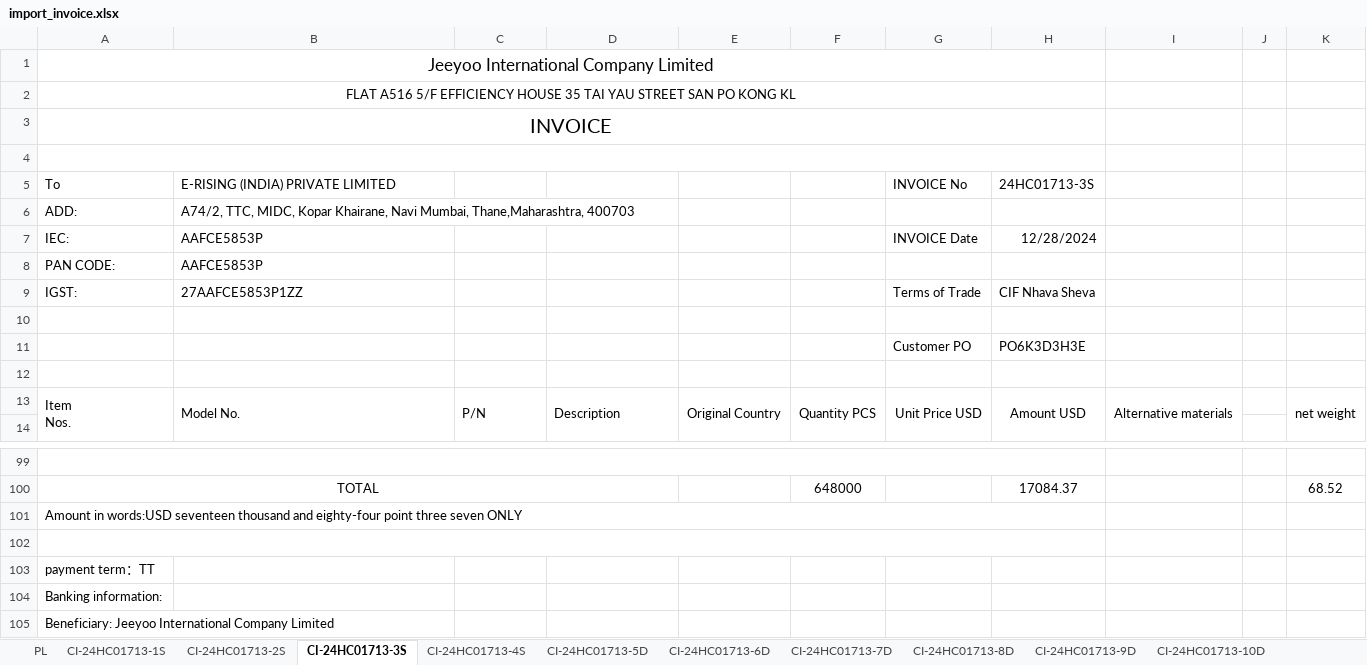
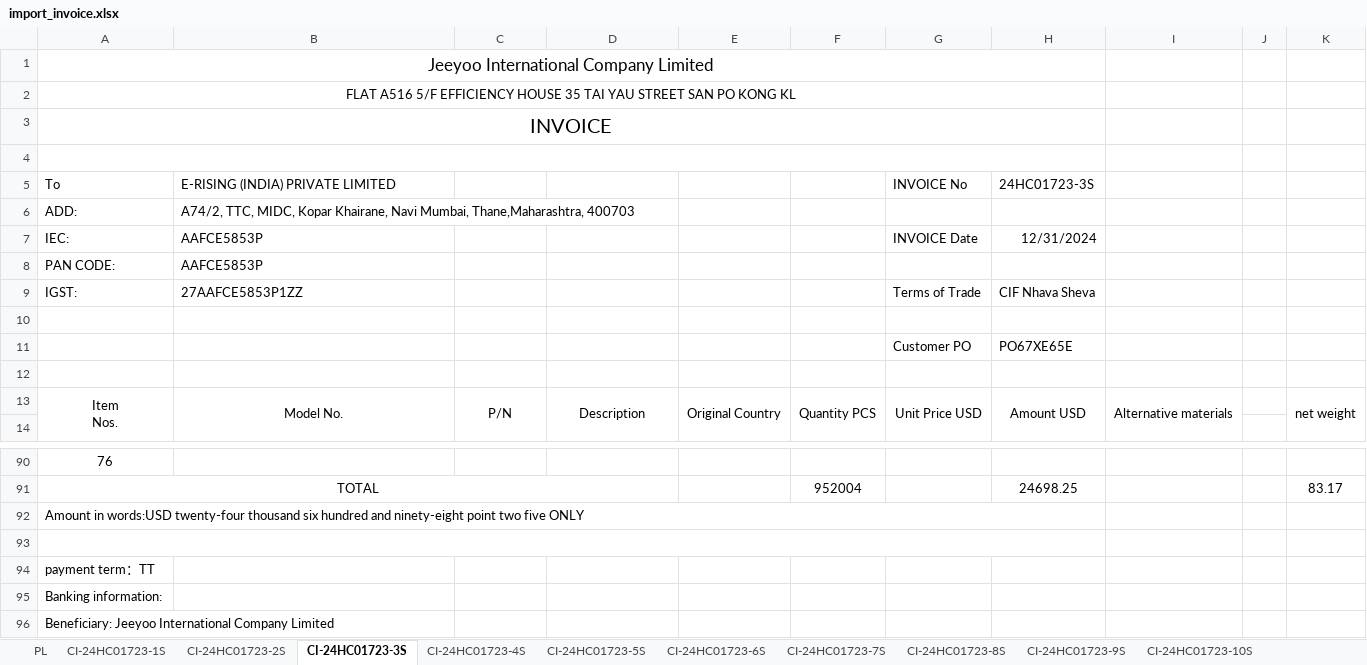
Before and after one commit to anlaganlag/checklist_invoice, an Excel workbook: import_invoice.xlsx, sheet CI-24HC01723-3S, drawn as a sheet; only a part is shown, gaps mark what is left out; values as stored, in another font and other column widths than the file's, no borders; removed rows and columns are numbered as before the commit, all else as after; the diff covers the shown part only; the diff names each change by its address in the sheet, - before the commit and + after, or states it on an @@ line.

```diff
--- a/import_invoice.xlsx (sheet CI-24HC01723-3S)
+++ b/import_invoice.xlsx (sheet CI-24HC01723-3S)
-sheet tab: CI-24HC01713-1S
+sheet tab: CI-24HC01723-1S
-sheet tab: CI-24HC01713-2S
+sheet tab: CI-24HC01723-2S
-sheet tab: CI-24HC01713-3S
+sheet tab: CI-24HC01723-3S
-sheet tab: CI-24HC01713-4S
+sheet tab: CI-24HC01723-4S
-sheet tab: CI-24HC01713-5D
+sheet tab: CI-24HC01723-5S
-sheet tab: CI-24HC01713-6D
+sheet tab: CI-24HC01723-6S
-sheet tab: CI-24HC01713-7D
+sheet tab: CI-24HC01723-7S
-sheet tab: CI-24HC01713-8D
+sheet tab: CI-24HC01723-8S
-sheet tab: CI-24HC01713-9D
+sheet tab: CI-24HC01723-9S
-sheet tab: CI-24HC01713-10D
+sheet tab: CI-24HC01723-10S
-H5: 24HC01713-3S
+H5: 24HC01723-3S
-H7: 12/28/2024
+H7: 12/31/2024
-H11: PO6K3D3H3E
+H11: PO67XE65E
-A13:D13 alignment: left
+A13:D13 alignment: center
@@ column A renumbered between rows 90 and 92 @@
-A99:H99 merged
-row 100: TOTAL |  |  |  |  | 648000 |  | 17084.37 |  |  | 68.52
+row 91: TOTAL |  |  |  |  | 952004 |  | 24698.25 |  |  | 83.17
```
Also changed, not shown: other rows of this sheet, sheet PL, sheet CI-24HC01723-4S, sheet CI-24HC01723-9S, sheet CI-24HC01723-10S, sheet CI-24HC01723-14S, sheet CI-24HC01723-15S, 18 more sheets, other sheet tabs, formulas that keep their value, c.xlsx, check_report.xlsx, 9 other files.
